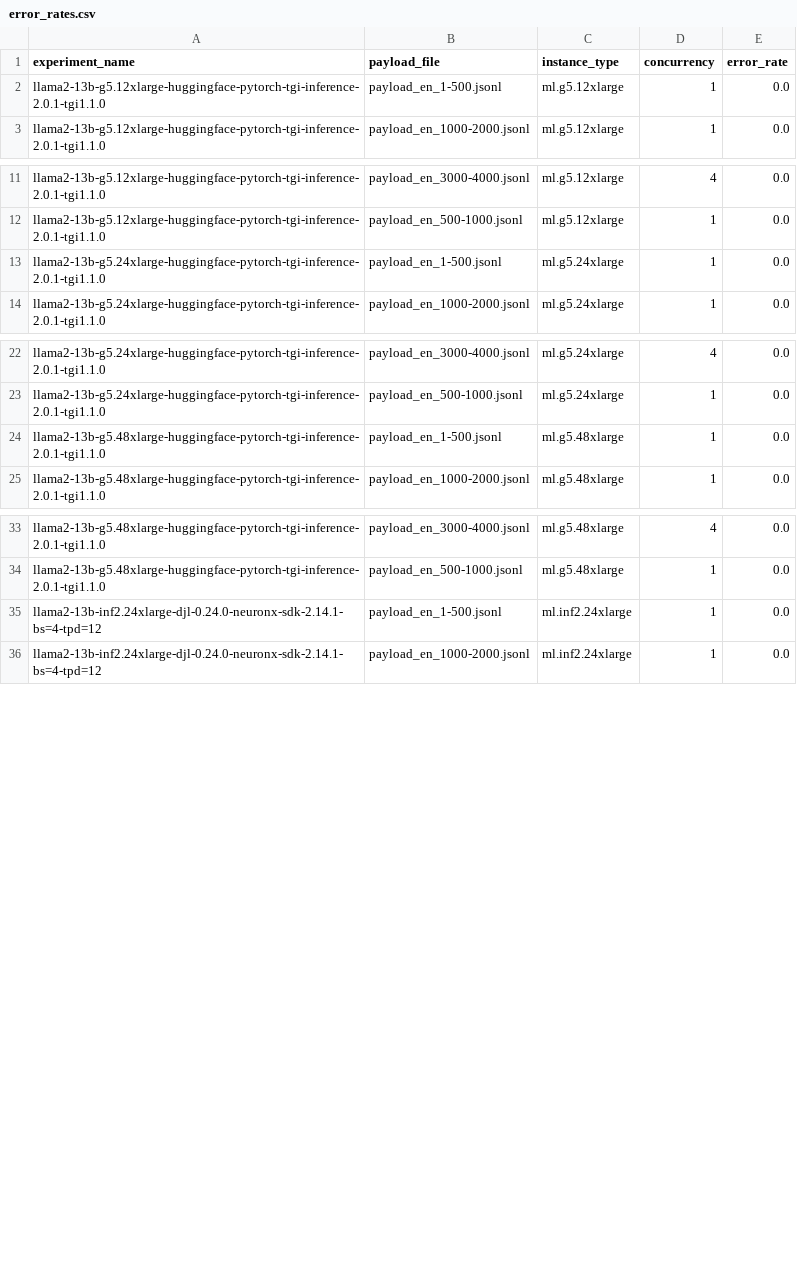
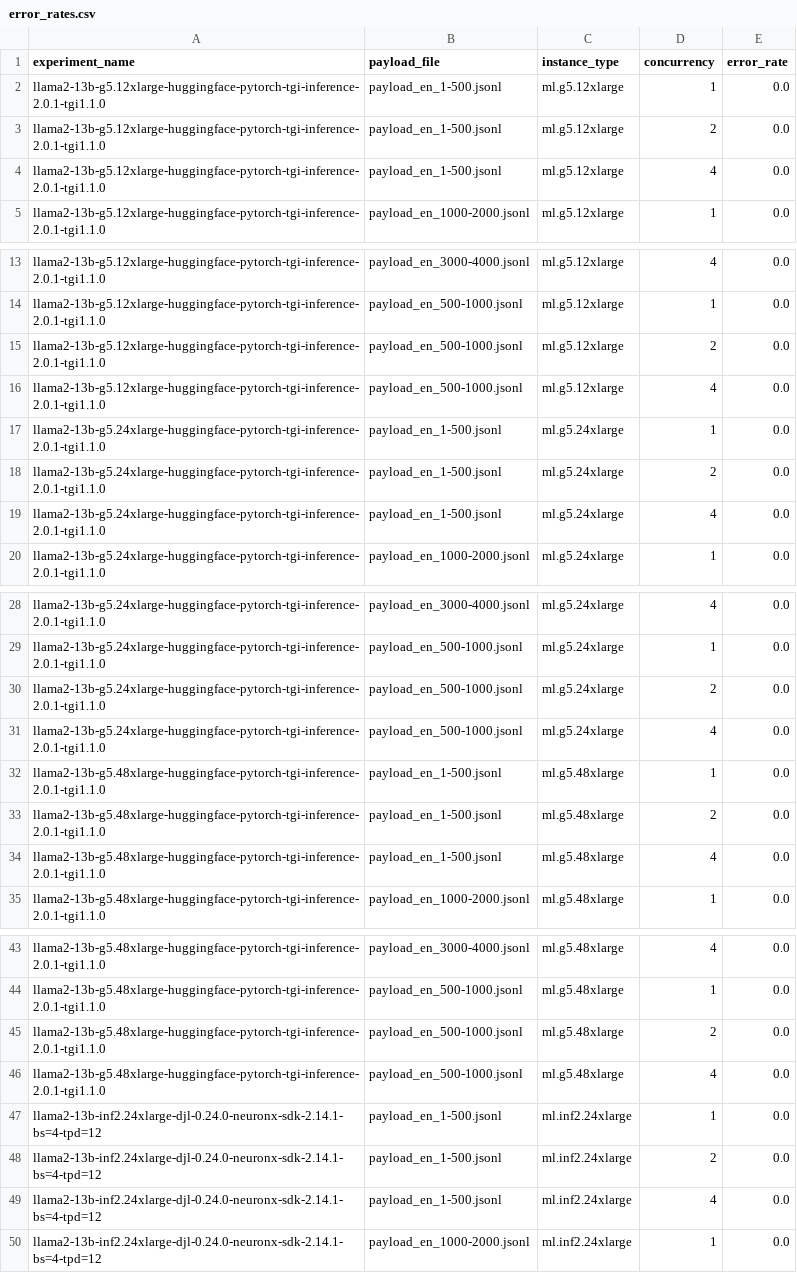
Before and after one commit to aws-samples/foundation-model-benchmarking-tool, a CSV file: data/metrics/llama2-13b-inf2-g5-p4d-v1/error_rates.csv, drawn as a sheet; only a part is shown, gaps mark what is left out; the diff covers the shown part only; the diff names each change by its address in the sheet, - before the commit and + after, or states it on an @@ line.

```diff
--- a/data/metrics/llama2-13b-inf2-g5-p4d-v1/error_rates.csv
+++ b/data/metrics/llama2-13b-inf2-g5-p4d-v1/error_rates.csv
+row 3: llama2-13b-g5.12xlarge-huggingface-pytorch-tgi-inference-2.0.1-tgi1.1.0 | payload_en_1-500.jsonl | ml.g5.12xlarge | 2 | 0.0
+row 4: llama2-13b-g5.12xlarge-huggingface-pytorch-tgi-inference-2.0.1-tgi1.1.0 | payload_en_1-500.jsonl | ml.g5.12xlarge | 4 | 0.0
+row 15: llama2-13b-g5.12xlarge-huggingface-pytorch-tgi-inference-2.0.1-tgi1.1.0 | payload_en_500-1000.jsonl | ml.g5.12xlarge | 2 | 0.0
+row 16: llama2-13b-g5.12xlarge-huggingface-pytorch-tgi-inference-2.0.1-tgi1.1.0 | payload_en_500-1000.jsonl | ml.g5.12xlarge | 4 | 0.0
+row 18: llama2-13b-g5.24xlarge-huggingface-pytorch-tgi-inference-2.0.1-tgi1.1.0 | payload_en_1-500.jsonl | ml.g5.24xlarge | 2 | 0.0
+row 19: llama2-13b-g5.24xlarge-huggingface-pytorch-tgi-inference-2.0.1-tgi1.1.0 | payload_en_1-500.jsonl | ml.g5.24xlarge | 4 | 0.0
+row 30: llama2-13b-g5.24xlarge-huggingface-pytorch-tgi-inference-2.0.1-tgi1.1.0 | payload_en_500-1000.jsonl | ml.g5.24xlarge | 2 | 0.0
+row 31: llama2-13b-g5.24xlarge-huggingface-pytorch-tgi-inference-2.0.1-tgi1.1.0 | payload_en_500-1000.jsonl | ml.g5.24xlarge | 4 | 0.0
+row 33: llama2-13b-g5.48xlarge-huggingface-pytorch-tgi-inference-2.0.1-tgi1.1.0 | payload_en_1-500.jsonl | ml.g5.48xlarge | 2 | 0.0
+row 34: llama2-13b-g5.48xlarge-huggingface-pytorch-tgi-inference-2.0.1-tgi1.1.0 | payload_en_1-500.jsonl | ml.g5.48xlarge | 4 | 0.0
+row 45: llama2-13b-g5.48xlarge-huggingface-pytorch-tgi-inference-2.0.1-tgi1.1.0 | payload_en_500-1000.jsonl | ml.g5.48xlarge | 2 | 0.0
+row 46: llama2-13b-g5.48xlarge-huggingface-pytorch-tgi-inference-2.0.1-tgi1.1.0 | payload_en_500-1000.jsonl | ml.g5.48xlarge | 4 | 0.0
+row 48: llama2-13b-inf2.24xlarge-djl-0.24.0-neuronx-sdk-2.14.1-bs=4-tpd=12 | payload_en_1-500.jsonl | ml.inf2.24xlarge | 2 | 0.0
+row 49: llama2-13b-inf2.24xlarge-djl-0.24.0-neuronx-sdk-2.14.1-bs=4-tpd=12 | payload_en_1-500.jsonl | ml.inf2.24xlarge | 4 | 0.0
```
Also changed, not shown: 10 added rows elsewhere in this file, data/metrics/llama2-13b-inf2-g5-p4d-v1/all_metrics_summary.csv, data/metrics/llama2-13b-inf2-g5-p4d-v1/experiment_counts.csv, 41 other files.
